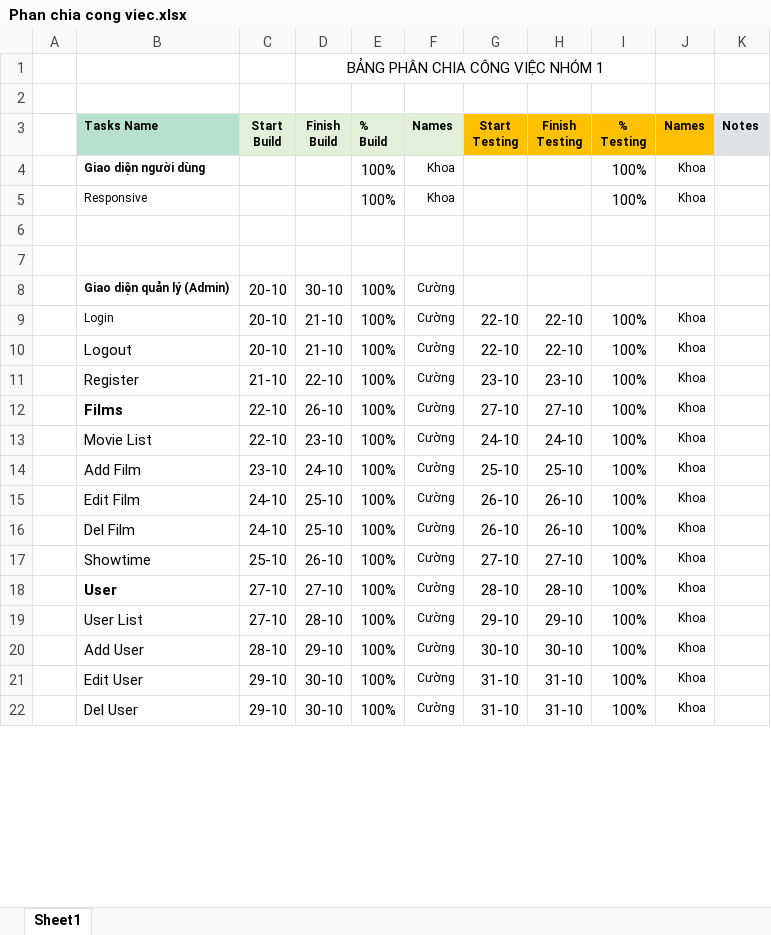
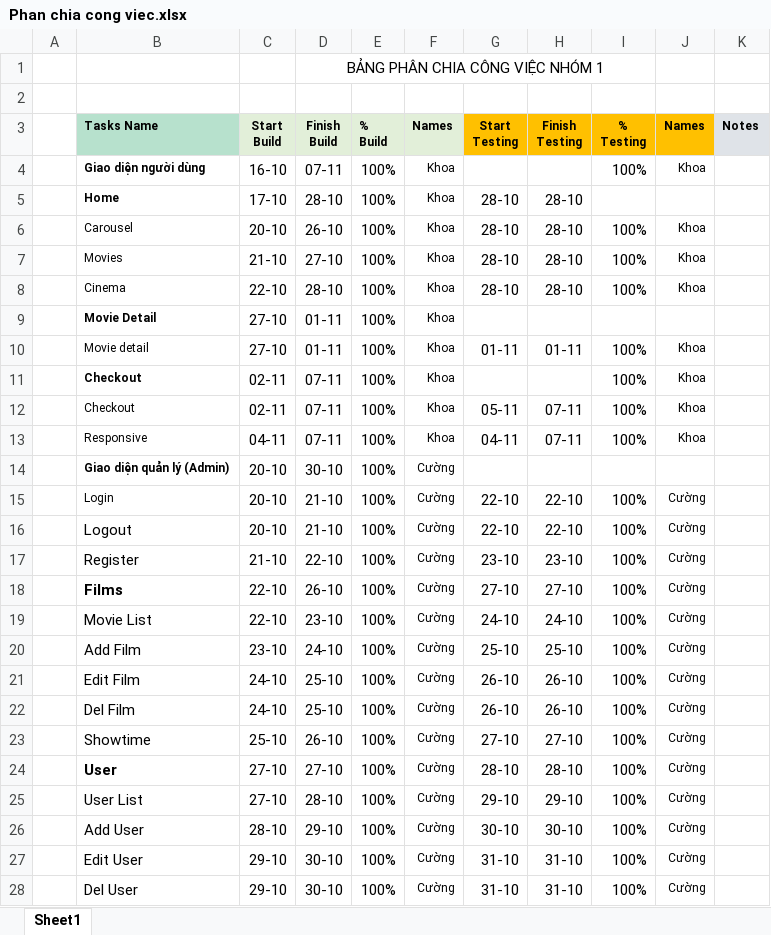
Before and after one commit to optimus239/LeNguyenTheKhoa_HuynhQuangCuong_Capstone_ReactJS, an Excel workbook: bc32e_capstone/Phan chia cong viec.xlsx, sheet Sheet1, drawn as a sheet; only a part is shown; values as stored, in another font and other column widths than the file's, no borders; removed rows and columns are numbered as before the commit, all else as after; the diff covers the shown part only; the diff names each change by its address in the sheet, - before the commit and + after, or states it on an @@ line.

Commit message:
excel

```diff
--- a/bc32e_capstone/Phan chia cong viec.xlsx (sheet Sheet1)
+++ b/bc32e_capstone/Phan chia cong viec.xlsx (sheet Sheet1)
-C4 (Start Build): (empty)
+C4 (Start Build): 16-10
-D4 (Finish Build): (empty)
+D4 (Finish Build): 07-11
+row 5:  | Home | 17-10 | 28-10 | 100% | Khoa | 28-10 | 28-10
+row 6:  | Carousel | 20-10 | 26-10 | 100% | Khoa | 28-10 | 28-10 | 100% | Khoa
+row 7:  | Movies | 21-10 | 27-10 | 100% | Khoa | 28-10 | 28-10 | 100% | Khoa
+row 8:  | Cinema | 22-10 | 28-10 | 100% | Khoa | 28-10 | 28-10 | 100% | Khoa
+row 9:  | Movie Detail | 27-10 | 01-11 | 100% | Khoa
+row 10:  | Movie detail | 27-10 | 01-11 | 100% | Khoa | 01-11 | 01-11 | 100% | Khoa
+row 11:  | Checkout | 02-11 | 07-11 | 100% | Khoa |  |  | 100% | Khoa
+row 12:  | Checkout | 02-11 | 07-11 | 100% | Khoa | 05-11 | 07-11 | 100% | Khoa
-C13 (Start Build): (empty)
+C13 (Start Build): 04-11
-D13 (Finish Build): (empty)
+D13 (Finish Build): 07-11
-G13 (Start Testing): (empty)
+G13 (Start Testing): 04-11
-H13 (Finish Testing): (empty)
+H13 (Finish Testing): 07-11
-row 6: (empty)
-row 7: (empty)
-J15:J28 (Names): Khoa
+J15:J28 (Names): Cường
```
Also changed, not shown: 3 edited cells elsewhere in this sheet, formulas that keep their value.
